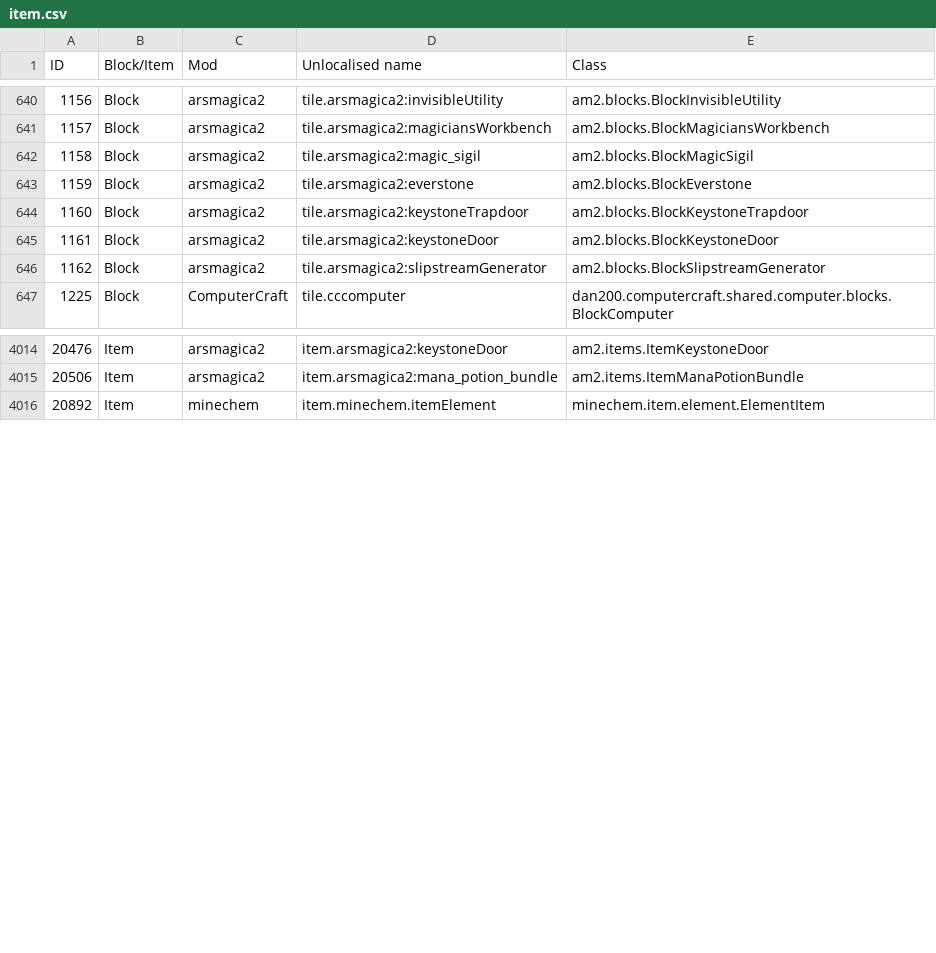
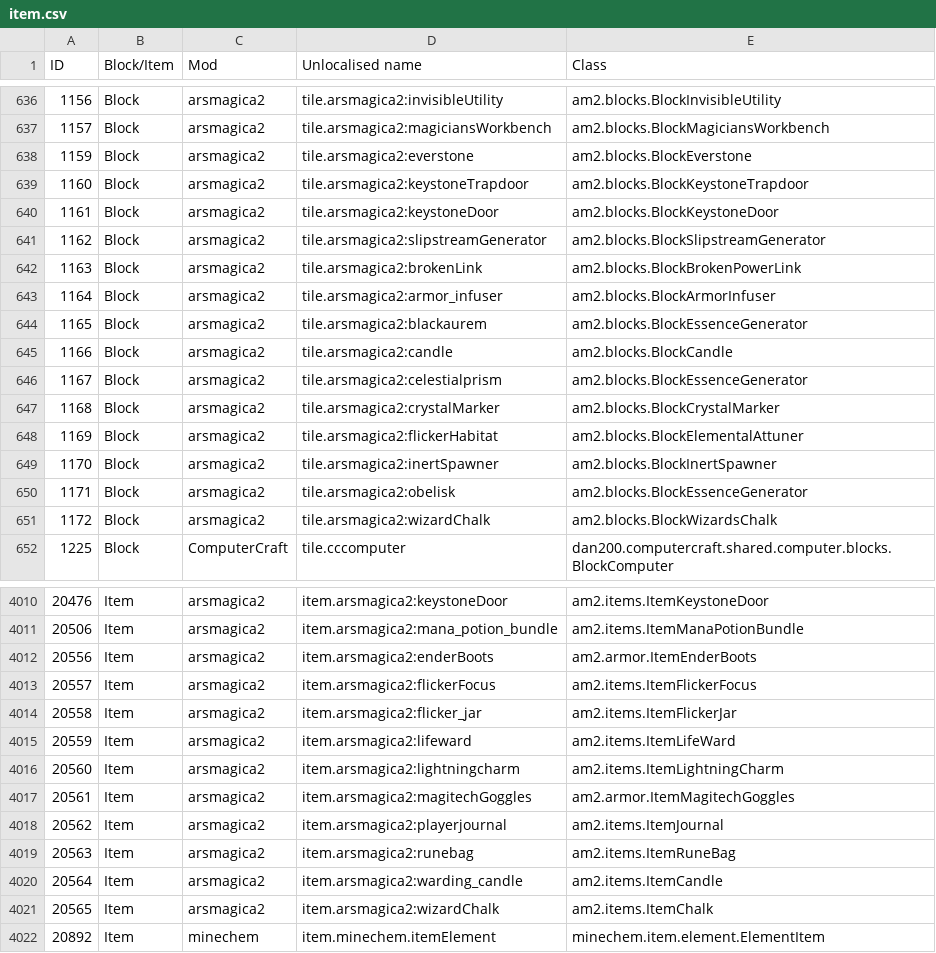
Before and after one commit to Resonant-Rise/ResonantRiseV2, a CSV file: IDMaps/item.csv, drawn as a sheet; only a part is shown, gaps mark what is left out; removed rows and columns are numbered as before the commit, all else as after; the diff covers the shown part only; the diff names each change by its address in the sheet, - before the commit and + after, or states it on an @@ line.

Commit message:
Updated configs for Ars Magica 1.2
This is the biggest change deferred to 2.9 releases, as it breaks all existing Ars Magica power systems due to the new model for spellcasting in this update.

```diff
--- a/IDMaps/item.csv
+++ b/IDMaps/item.csv
-row 642: 1158 | Block | arsmagica2 | tile.arsmagica2:magic_sigil | am2.blocks.BlockMagicSigil
+row 642: 1163 | Block | arsmagica2 | tile.arsmagica2:brokenLink | am2.blocks.BlockBrokenPowerLink
+row 643: 1164 | Block | arsmagica2 | tile.arsmagica2:armor_infuser | am2.blocks.BlockArmorInfuser
+row 644: 1165 | Block | arsmagica2 | tile.arsmagica2:blackaurem | am2.blocks.BlockEssenceGenerator
+row 645: 1166 | Block | arsmagica2 | tile.arsmagica2:candle | am2.blocks.BlockCandle
+row 646: 1167 | Block | arsmagica2 | tile.arsmagica2:celestialprism | am2.blocks.BlockEssenceGenerator
+row 647: 1168 | Block | arsmagica2 | tile.arsmagica2:crystalMarker | am2.blocks.BlockCrystalMarker
+row 648: 1169 | Block | arsmagica2 | tile.arsmagica2:flickerHabitat | am2.blocks.BlockElementalAttuner
+row 649: 1170 | Block | arsmagica2 | tile.arsmagica2:inertSpawner | am2.blocks.BlockInertSpawner
+row 650: 1171 | Block | arsmagica2 | tile.arsmagica2:obelisk | am2.blocks.BlockEssenceGenerator
+row 651: 1172 | Block | arsmagica2 | tile.arsmagica2:wizardChalk | am2.blocks.BlockWizardsChalk
+row 4012: 20556 | Item | arsmagica2 | item.arsmagica2:enderBoots | am2.armor.ItemEnderBoots
+row 4013: 20557 | Item | arsmagica2 | item.arsmagica2:flickerFocus | am2.items.ItemFlickerFocus
+row 4014: 20558 | Item | arsmagica2 | item.arsmagica2:flicker_jar | am2.items.ItemFlickerJar
+row 4015: 20559 | Item | arsmagica2 | item.arsmagica2:lifeward | am2.items.ItemLifeWard
+row 4016: 20560 | Item | arsmagica2 | item.arsmagica2:lightningcharm | am2.items.ItemLightningCharm
+row 4017: 20561 | Item | arsmagica2 | item.arsmagica2:magitechGoggles | am2.armor.ItemMagitechGoggles
+row 4018: 20562 | Item | arsmagica2 | item.arsmagica2:playerjournal | am2.items.ItemJournal
+row 4019: 20563 | Item | arsmagica2 | item.arsmagica2:runebag | am2.items.ItemRuneBag
+row 4020: 20564 | Item | arsmagica2 | item.arsmagica2:warding_candle | am2.items.ItemCandle
+row 4021: 20565 | Item | arsmagica2 | item.arsmagica2:wizardChalk | am2.items.ItemChalk
```
Also changed, not shown: 13 removed rows and 10 edited cells elsewhere in this file, IDMaps/potion.csv, 2 other files.
